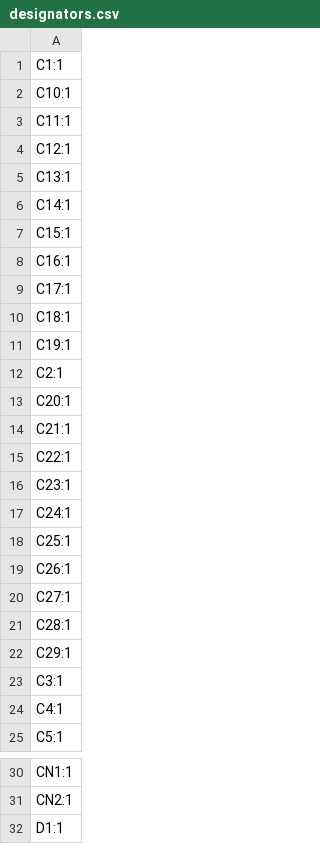
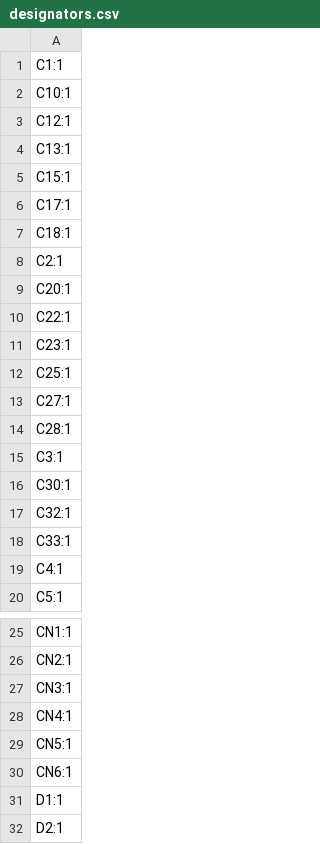
Before and after one commit to marmbrus/circuits, a CSV file: a2d/production/designators.csv, drawn as a sheet; only a part is shown, gaps mark what is left out; the shorter side is filled out with more unchanged rows; the diff covers the shown part only.

```diff
--- a/a2d/production/designators.csv
+++ b/a2d/production/designators.csv
@@ -2,23 +2,18 @@
 C10:1
-C11:1
 C12:1
 C13:1
-C14:1
 C15:1
-C16:1
 C17:1
 C18:1
-C19:1
 C2:1
 C20:1
-C21:1
 C22:1
 C23:1
-C24:1
 C25:1
-C26:1
 C27:1
 C28:1
-C29:1
 C3:1
+C30:1
+C32:1
+C33:1
 C4:1
@@ -31,2 +26,6 @@ CN1:1
 CN2:1
+CN3:1
+CN4:1
+CN5:1
+CN6:1
 D1:1
```
Also changed, not shown: 13 removed rows elsewhere in this file, a2d/production/bom.csv, a2d/production/positions.csv, 7 other files.
